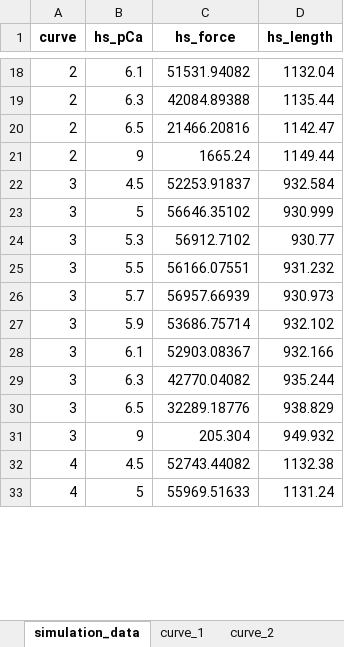
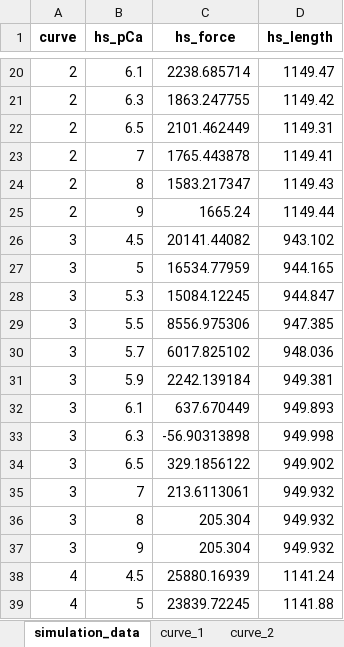
Before and after one commit to Campbell-Muscle-Lab/RLC_fibersim_project, an Excel workbook: specific_molecules/sim_data/sim_output/pCa_analysis.xlsx, sheet simulation_data, drawn as a sheet; only a part is shown, gaps mark what is left out; values as stored, in another font and other column widths than the file's, no borders; addresses are those after the commit; the diff covers the shown part only; the diff names each change by its address in the sheet, - before the commit and + after, or states it on an @@ line.

Commit message:
new simulations

```diff
--- a/specific_molecules/sim_data/sim_output/pCa_analysis.xlsx (sheet simulation_data)
+++ b/specific_molecules/sim_data/sim_output/pCa_analysis.xlsx (sheet simulation_data)
-C20 (hs_force): 51531.94082
+C20 (hs_force): 2238.685714
-D20 (hs_length): 1132.04
+D20 (hs_length): 1149.47
-C21 (hs_force): 42084.89388
+C21 (hs_force): 1863.247755
-D21 (hs_length): 1135.44
+D21 (hs_length): 1149.42
-C22 (hs_force): 21466.20816
+C22 (hs_force): 2101.462449
-D22 (hs_length): 1142.47
+D22 (hs_length): 1149.31
+row 23: 2 | 7 | 1765.443878 | 1149.41
+row 24: 2 | 8 | 1583.217347 | 1149.43
-C26 (hs_force): 52253.91837
+C26 (hs_force): 20141.44082
-D26 (hs_length): 932.584
+D26 (hs_length): 943.102
-C27 (hs_force): 56646.35102
+C27 (hs_force): 16534.77959
-D27 (hs_length): 930.999
+D27 (hs_length): 944.165
-C28 (hs_force): 56912.7102
+C28 (hs_force): 15084.12245
-D28 (hs_length): 930.77
+D28 (hs_length): 944.847
-C29 (hs_force): 56166.07551
+C29 (hs_force): 8556.975306
-D29 (hs_length): 931.232
+D29 (hs_length): 947.385
-C30 (hs_force): 56957.66939
+C30 (hs_force): 6017.825102
-D30 (hs_length): 930.973
+D30 (hs_length): 948.036
-C31 (hs_force): 53686.75714
+C31 (hs_force): 2242.139184
-D31 (hs_length): 932.102
+D31 (hs_length): 949.381
-C32 (hs_force): 52903.08367
+C32 (hs_force): 637.670449
-D32 (hs_length): 932.166
+D32 (hs_length): 949.893
-C33 (hs_force): 42770.04082
+C33 (hs_force): -56.90313898
-D33 (hs_length): 935.244
+D33 (hs_length): 949.998
-C34 (hs_force): 32289.18776
+C34 (hs_force): 329.1856122
-D34 (hs_length): 938.829
+D34 (hs_length): 949.902
+row 35: 3 | 7 | 213.6113061 | 949.932
+row 36: 3 | 8 | 205.304 | 949.932
-C38 (hs_force): 52743.44082
+C38 (hs_force): 25880.16939
-D38 (hs_length): 1132.38
+D38 (hs_length): 1141.24
-C39 (hs_force): 55969.51633
+C39 (hs_force): 23839.72245
-D39 (hs_length): 1131.24
+D39 (hs_length): 1141.88
```
Also changed, not shown: 4 added rows, 40 removed rows and 44 edited cells elsewhere in this sheet, sheet curve_3, sheet curve_4, sheet curve_2, sheet curve_1, other sheet tabs, 6 other files.
